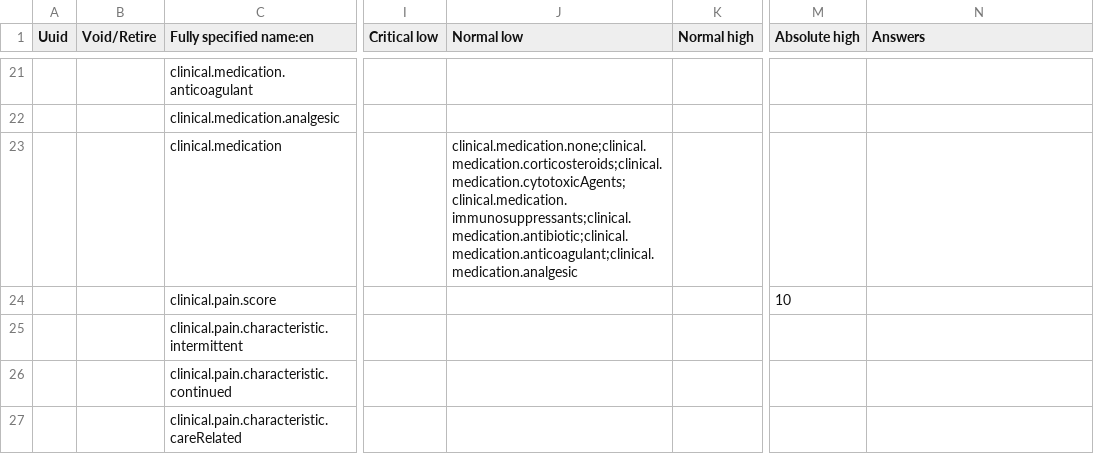
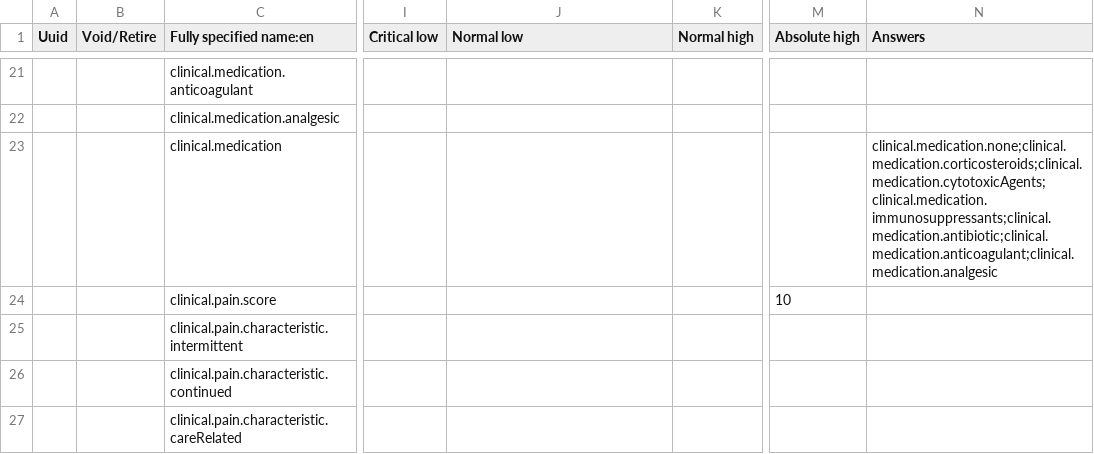
Before and after one commit to Belal-Noory/kunduz-wcc-bahmni-config, a CSV file: openmrs-module-initializer/configuration/concepts/clinical_concepts.csv, drawn as a sheet; only a part is shown, gaps mark what is left out; the diff covers the shown part only; the diff names each change by its address in the sheet, - before the commit and + after, or states it on an @@ line.

```diff
--- a/openmrs-module-initializer/configuration/concepts/clinical_concepts.csv
+++ b/openmrs-module-initializer/configuration/concepts/clinical_concepts.csv
-J23 (Normal low): clinical.medication.none;clinical.medication.corticosteroids;clinical.medication.cytotoxicAgents;clinical.medication.immunosuppressants;clinical.medication.antibiotic;clinical.medication.anticoagulant;clinical.medication.analgesic
+J23 (Normal low): (empty)
-N23 (Answers): (empty)
+N23 (Answers): clinical.medication.none;clinical.medication.corticosteroids;clinical.medication.cytotoxicAgents;clinical.medication.immunosuppressants;clinical.medication.antibiotic;clinical.medication.anticoagulant;clinical.medication.analgesic
```
Also changed, not shown: 56 edited cells elsewhere in this file.
